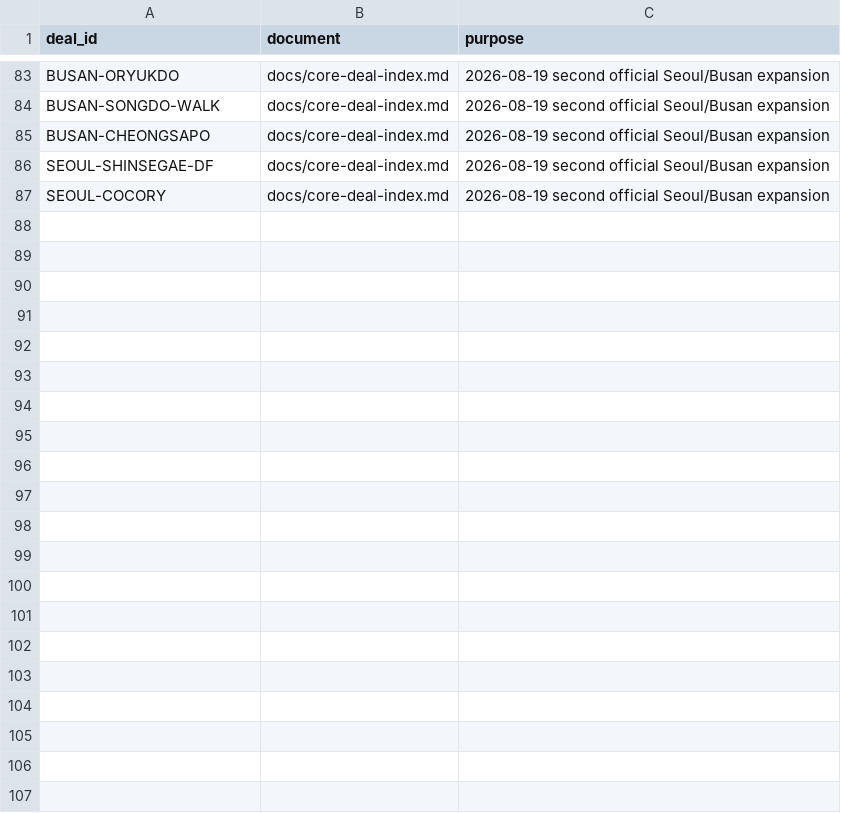
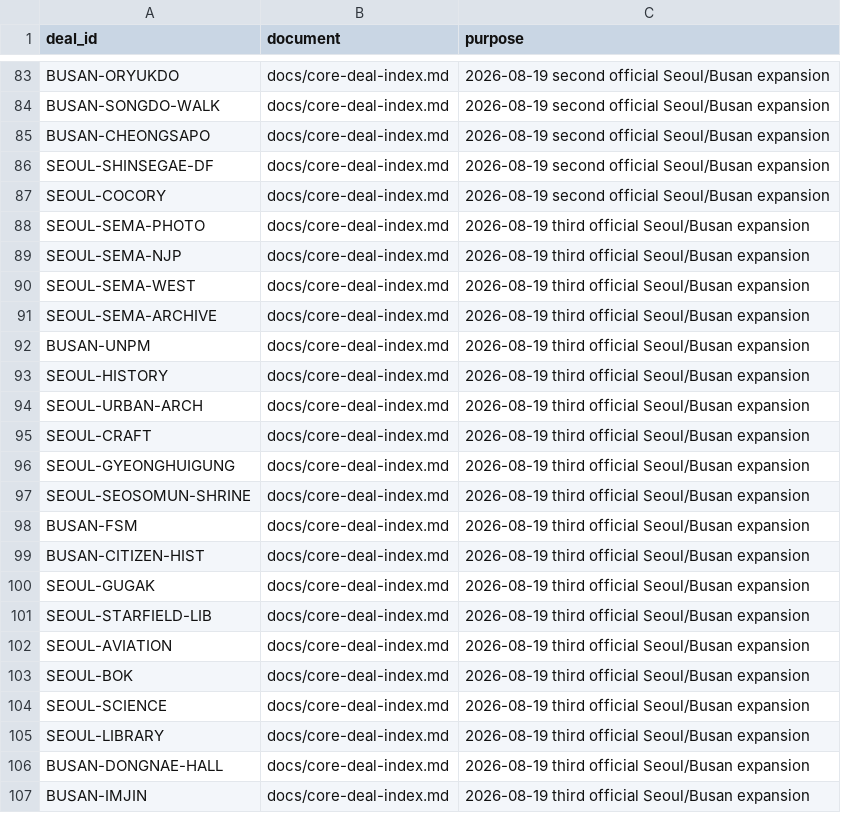
Before and after one commit to buffedlizard55-lab/Korea, a CSV file: data/claim-mapping.csv, drawn as a sheet; only a part is shown, gaps mark what is left out; the diff names each change by its address in the sheet, - before the commit and + after, or states it on an @@ line.

```diff
--- a/data/claim-mapping.csv
+++ b/data/claim-mapping.csv
+row 88: SEOUL-SEMA-PHOTO | docs/core-deal-index.md | 2026-08-19 third official Seoul/Busan expansion
+row 89: SEOUL-SEMA-NJP | docs/core-deal-index.md | 2026-08-19 third official Seoul/Busan expansion
+row 90: SEOUL-SEMA-WEST | docs/core-deal-index.md | 2026-08-19 third official Seoul/Busan expansion
+row 91: SEOUL-SEMA-ARCHIVE | docs/core-deal-index.md | 2026-08-19 third official Seoul/Busan expansion
+row 92: BUSAN-UNPM | docs/core-deal-index.md | 2026-08-19 third official Seoul/Busan expansion
+row 93: SEOUL-HISTORY | docs/core-deal-index.md | 2026-08-19 third official Seoul/Busan expansion
+row 94: SEOUL-URBAN-ARCH | docs/core-deal-index.md | 2026-08-19 third official Seoul/Busan expansion
+row 95: SEOUL-CRAFT | docs/core-deal-index.md | 2026-08-19 third official Seoul/Busan expansion
+row 96: SEOUL-GYEONGHUIGUNG | docs/core-deal-index.md | 2026-08-19 third official Seoul/Busan expansion
+row 97: SEOUL-SEOSOMUN-SHRINE | docs/core-deal-index.md | 2026-08-19 third official Seoul/Busan expansion
+row 98: BUSAN-FSM | docs/core-deal-index.md | 2026-08-19 third official Seoul/Busan expansion
+row 99: BUSAN-CITIZEN-HIST | docs/core-deal-index.md | 2026-08-19 third official Seoul/Busan expansion
+row 100: SEOUL-GUGAK | docs/core-deal-index.md | 2026-08-19 third official Seoul/Busan expansion
+row 101: SEOUL-STARFIELD-LIB | docs/core-deal-index.md | 2026-08-19 third official Seoul/Busan expansion
+row 102: SEOUL-AVIATION | docs/core-deal-index.md | 2026-08-19 third official Seoul/Busan expansion
+row 103: SEOUL-BOK | docs/core-deal-index.md | 2026-08-19 third official Seoul/Busan expansion
+row 104: SEOUL-SCIENCE | docs/core-deal-index.md | 2026-08-19 third official Seoul/Busan expansion
+row 105: SEOUL-LIBRARY | docs/core-deal-index.md | 2026-08-19 third official Seoul/Busan expansion
+row 106: BUSAN-DONGNAE-HALL | docs/core-deal-index.md | 2026-08-19 third official Seoul/Busan expansion
+row 107: BUSAN-IMJIN | docs/core-deal-index.md | 2026-08-19 third official Seoul/Busan expansion
```
Also changed, not shown: data/deal-discovery-queue.csv, data/source-policy.csv, 10 other files.
